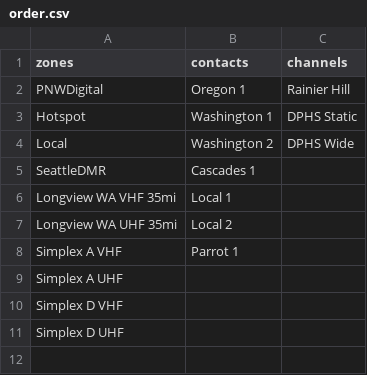
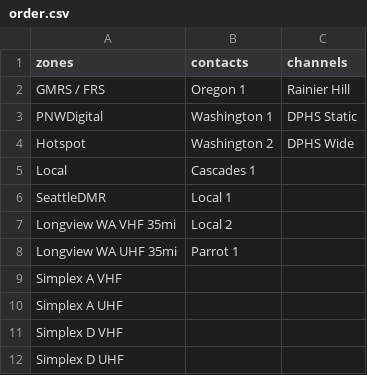
Before and after one commit to MaxBMitchell/mduv380-codeplug, a CSV file: input/default/order.csv, drawn as a sheet.

```diff
--- a/input/default/order.csv
+++ b/input/default/order.csv
@@ -1,9 +1,10 @@
 zones,contacts,channels
-PNWDigital,Oregon 1,Rainier Hill
-Hotspot,Washington 1,DPHS Static
-Local,Washington 2,DPHS Wide
-SeattleDMR,Cascades 1,
-Longview WA VHF 35mi,Local 1,
-Longview WA UHF 35mi,Local 2,
-Simplex A VHF,Parrot 1,
+GMRS / FRS,Oregon 1,Rainier Hill
+PNWDigital,Washington 1,DPHS Static
+Hotspot,Washington 2,DPHS Wide
+Local,Cascades 1,
+SeattleDMR,Local 1,
+Longview WA VHF 35mi,Local 2,
+Longview WA UHF 35mi,Parrot 1,
+Simplex A VHF,,
 Simplex A UHF,,
```
Also changed, not shown: 1 other file.
